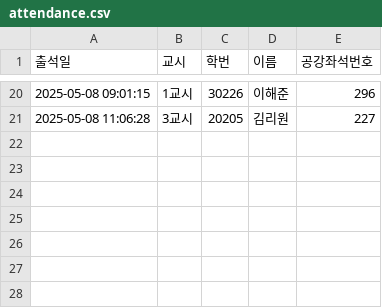
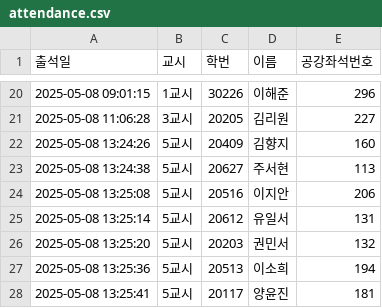
Before and after one commit to eunjoy-library/StudentTrackr, a CSV file: attendance.csv, drawn as a sheet; only a part is shown, gaps mark what is left out; the diff names each change by its address in the sheet, - before the commit and + after, or states it on an @@ line.

```diff
--- a/attendance.csv
+++ b/attendance.csv
+row 22: 2025-05-08 13:24:26 | 5교시 | 20409 | 김향지 | 160
+row 23: 2025-05-08 13:24:38 | 5교시 | 20627 | 주서현 | 113
+row 24: 2025-05-08 13:25:08 | 5교시 | 20516 | 이지안 | 206
+row 25: 2025-05-08 13:25:14 | 5교시 | 20612 | 유일서 | 131
+row 26: 2025-05-08 13:25:20 | 5교시 | 20203 | 권민서 | 132
+row 27: 2025-05-08 13:25:36 | 5교시 | 20513 | 이소희 | 194
+row 28: 2025-05-08 13:25:41 | 5교시 | 20117 | 양윤진 | 181
```
Also changed, not shown: attendance_backup.csv, attendance_excel.csv, 2 other files.
